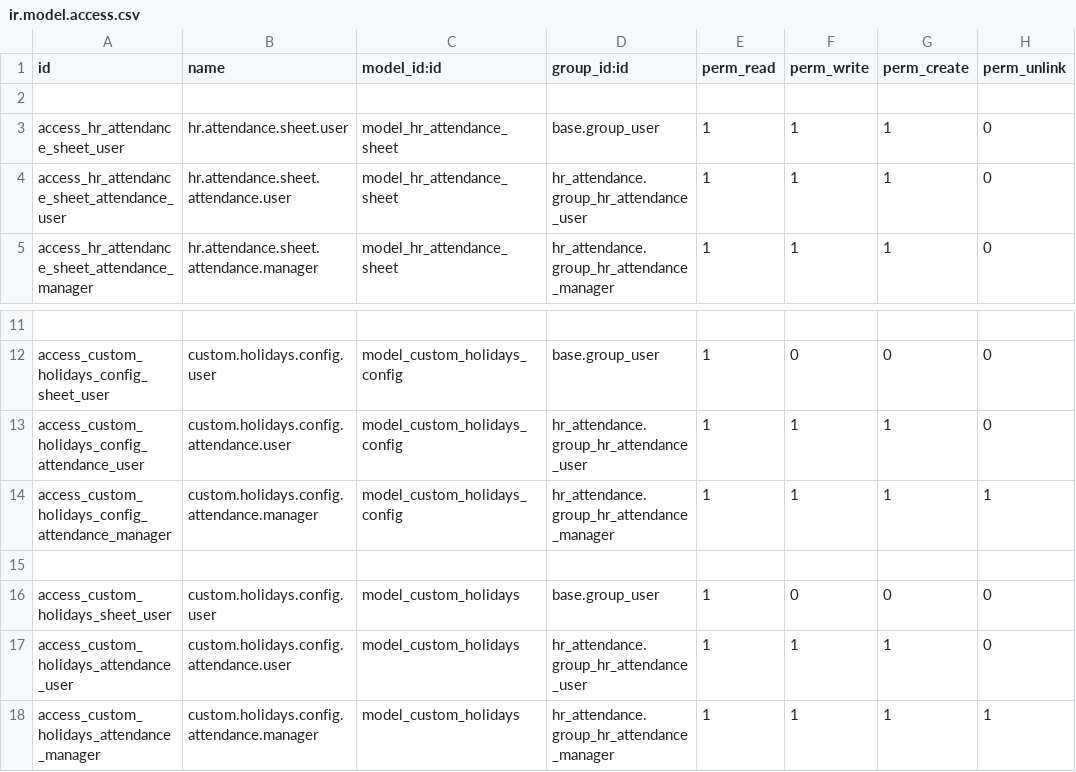
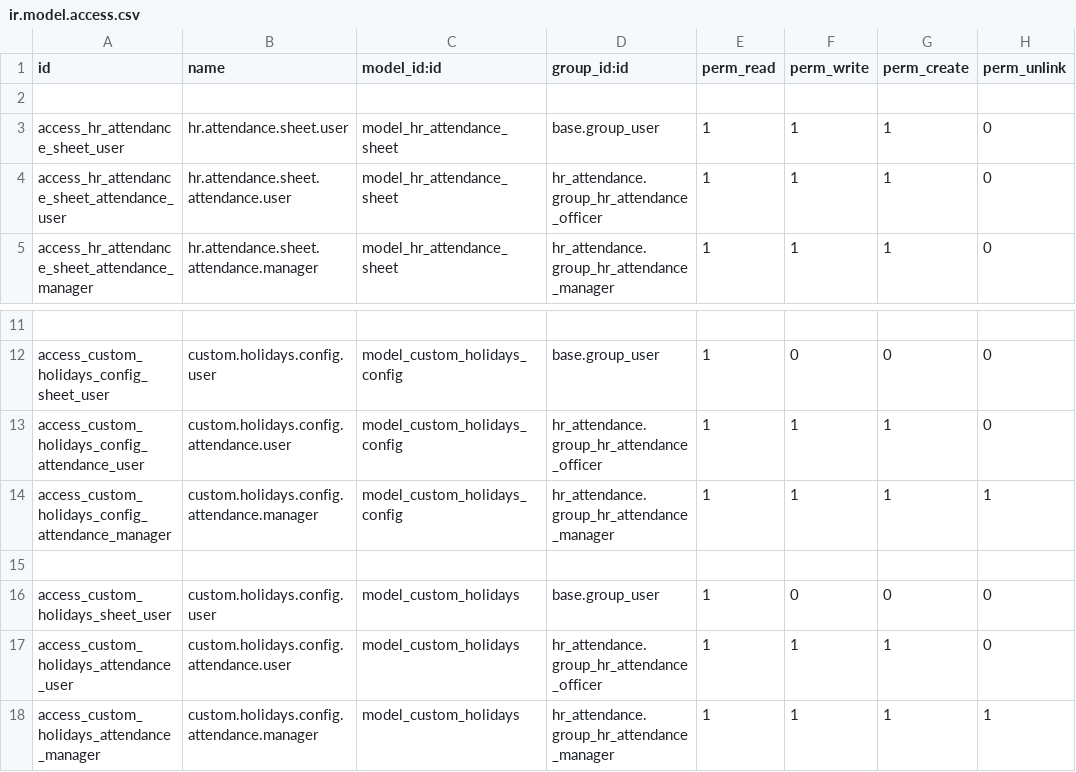
Before and after one commit to NexifAIdev/OCC_Payroll, a CSV file: occ_custom_payroll/security/attendance/ir.model.access.csv, drawn as a sheet; only a part is shown, gaps mark what is left out; the diff names each change by its address in the sheet, - before the commit and + after, or states it on an @@ line.

Commit message:
Update __manifest__.py, overtime_request_line.py, ir.model.access.csv, and 14 more files

```diff
--- a/occ_custom_payroll/security/attendance/ir.model.access.csv
+++ b/occ_custom_payroll/security/attendance/ir.model.access.csv
-D4 (group_id:id): hr_attendance.group_hr_attendance_user
+D4 (group_id:id): hr_attendance.group_hr_attendance_officer
-D13 (group_id:id): hr_attendance.group_hr_attendance_user
+D13 (group_id:id): hr_attendance.group_hr_attendance_officer
-D17 (group_id:id): hr_attendance.group_hr_attendance_user
+D17 (group_id:id): hr_attendance.group_hr_attendance_officer
```
Also changed, not shown: 16 other files.
